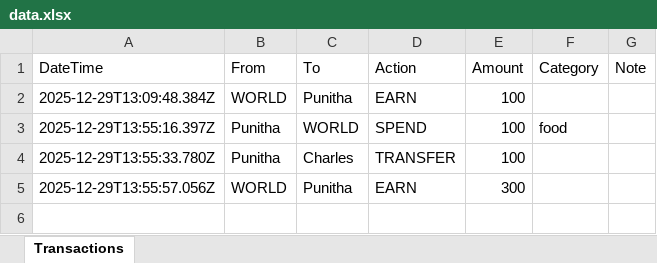
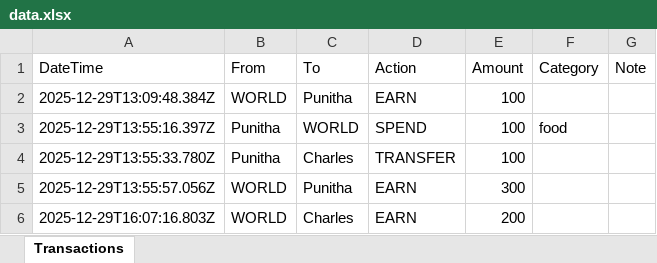
Before and after one commit to nitheesh-s-cse/cash-monitor, an Excel workbook: data.xlsx, sheet Transactions, drawn as a sheet; values as stored, in another font and other column widths than the file's, no borders; the diff names each change by its address in the sheet, - before the commit and + after, or states it on an @@ line.

```diff
--- a/data.xlsx (sheet Transactions)
+++ b/data.xlsx (sheet Transactions)
+row 6: 2025-12-29T16:07:16.803Z | WORLD | Charles | EARN | 200
```
Also changed, not shown: 5 other files.
